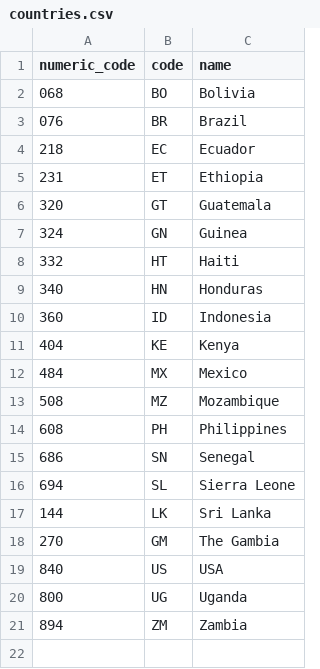
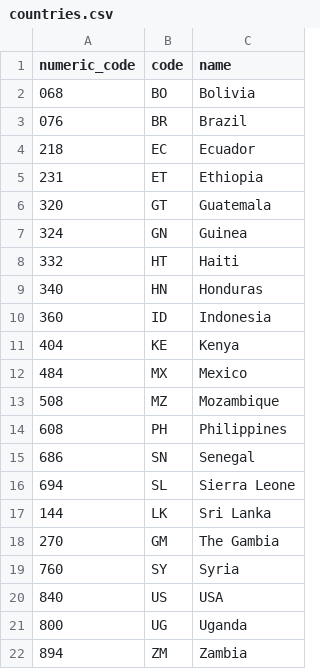
Before and after one commit to bambina/fp_for_evaluation, a CSV file: charityproject/data/countries.csv, drawn as a sheet; the diff names each change by its address in the sheet, - before the commit and + after, or states it on an @@ line.

```diff
--- a/charityproject/data/countries.csv
+++ b/charityproject/data/countries.csv
+row 19: 760 | SY | Syria
```
Also changed, not shown: charityproject/data/children.csv, charityproject/data/faqs.csv, 2 other files.
